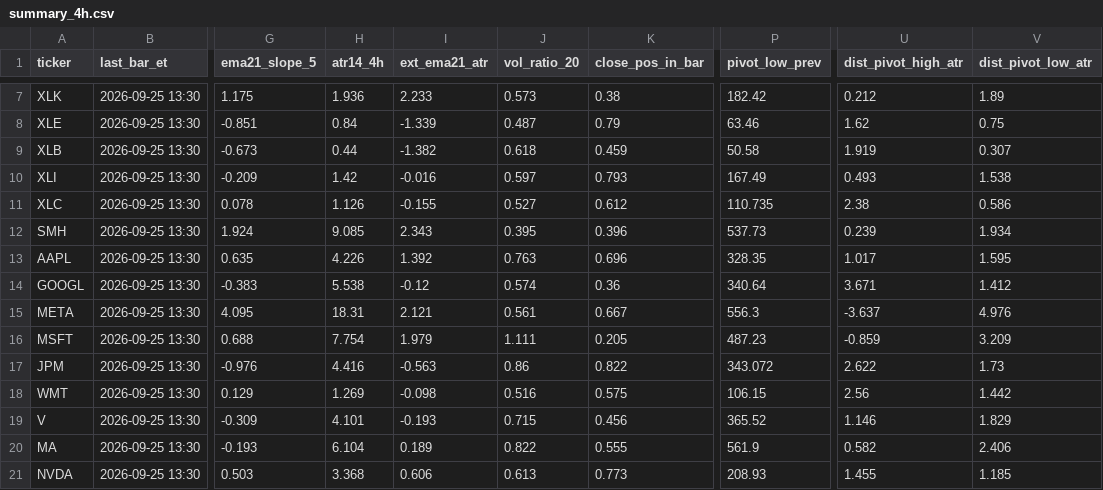
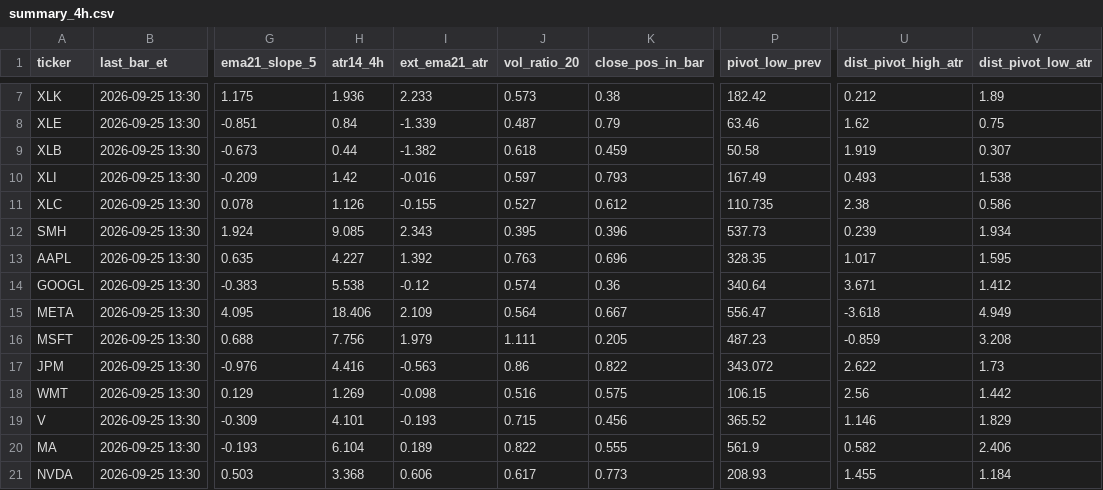
Before and after one commit to demdirch/swing-data, a CSV file: data/summary_4h.csv, drawn as a sheet; only a part is shown, gaps mark what is left out; the diff covers the shown part only; the diff names each change by its address in the sheet, - before the commit and + after, or states it on an @@ line.

```diff
--- a/data/summary_4h.csv
+++ b/data/summary_4h.csv
-H13 (atr14_4h): 4.226
+H13 (atr14_4h): 4.227
-H15 (atr14_4h): 18.31
+H15 (atr14_4h): 18.406
-I15 (ext_ema21_atr): 2.121
+I15 (ext_ema21_atr): 2.109
-J15 (vol_ratio_20): 0.561
+J15 (vol_ratio_20): 0.564
-P15 (pivot_low_prev): 556.3
+P15 (pivot_low_prev): 556.47
-U15 (dist_pivot_high_atr): -3.637
+U15 (dist_pivot_high_atr): -3.618
-V15 (dist_pivot_low_atr): 4.976
+V15 (dist_pivot_low_atr): 4.949
-H16 (atr14_4h): 7.754
+H16 (atr14_4h): 7.756
-V16 (dist_pivot_low_atr): 3.209
+V16 (dist_pivot_low_atr): 3.208
-J21 (vol_ratio_20): 0.613
+J21 (vol_ratio_20): 0.617
-V21 (dist_pivot_low_atr): 1.185
+V21 (dist_pivot_low_atr): 1.184
```
Also changed, not shown: 21 edited cells elsewhere in this file, data/candidates.csv, data/ohlcv_4h.csv, 5 other files.
